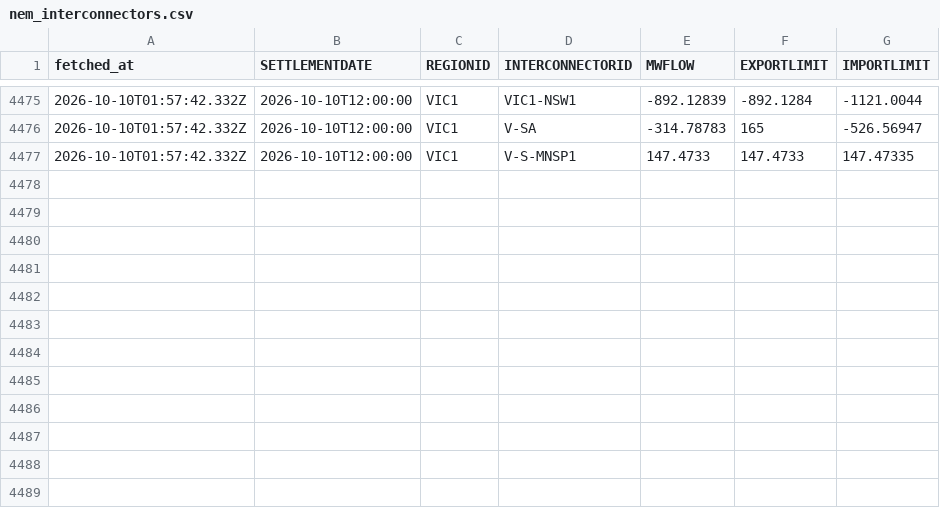
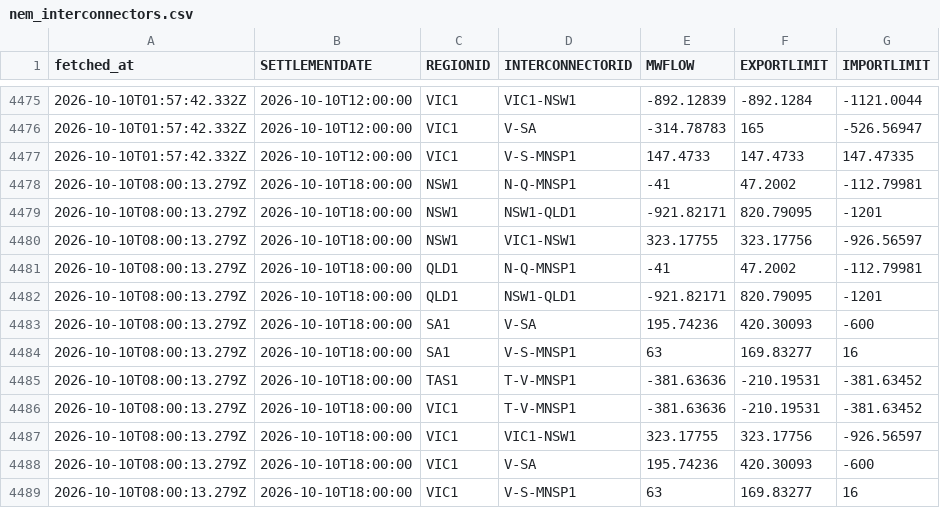
Before and after one commit to Tharindi-W/nem-live-state, a CSV file: data/nem_interconnectors.csv, drawn as a sheet; only a part is shown, gaps mark what is left out; the diff names each change by its address in the sheet, - before the commit and + after, or states it on an @@ line.

```diff
--- a/data/nem_interconnectors.csv
+++ b/data/nem_interconnectors.csv
+row 4478: 2026-10-10T08:00:13.279Z | 2026-10-10T18:00:00 | NSW1 | N-Q-MNSP1 | -41 | 47.2002 | -112.79981
+row 4479: 2026-10-10T08:00:13.279Z | 2026-10-10T18:00:00 | NSW1 | NSW1-QLD1 | -921.82171 | 820.79095 | -1201
+row 4480: 2026-10-10T08:00:13.279Z | 2026-10-10T18:00:00 | NSW1 | VIC1-NSW1 | 323.17755 | 323.17756 | -926.56597
+row 4481: 2026-10-10T08:00:13.279Z | 2026-10-10T18:00:00 | QLD1 | N-Q-MNSP1 | -41 | 47.2002 | -112.79981
+row 4482: 2026-10-10T08:00:13.279Z | 2026-10-10T18:00:00 | QLD1 | NSW1-QLD1 | -921.82171 | 820.79095 | -1201
+row 4483: 2026-10-10T08:00:13.279Z | 2026-10-10T18:00:00 | SA1 | V-SA | 195.74236 | 420.30093 | -600
+row 4484: 2026-10-10T08:00:13.279Z | 2026-10-10T18:00:00 | SA1 | V-S-MNSP1 | 63 | 169.83277 | 16
+row 4485: 2026-10-10T08:00:13.279Z | 2026-10-10T18:00:00 | TAS1 | T-V-MNSP1 | -381.63636 | -210.19531 | -381.63452
+row 4486: 2026-10-10T08:00:13.279Z | 2026-10-10T18:00:00 | VIC1 | T-V-MNSP1 | -381.63636 | -210.19531 | -381.63452
+row 4487: 2026-10-10T08:00:13.279Z | 2026-10-10T18:00:00 | VIC1 | VIC1-NSW1 | 323.17755 | 323.17756 | -926.56597
+row 4488: 2026-10-10T08:00:13.279Z | 2026-10-10T18:00:00 | VIC1 | V-SA | 195.74236 | 420.30093 | -600
+row 4489: 2026-10-10T08:00:13.279Z | 2026-10-10T18:00:00 | VIC1 | V-S-MNSP1 | 63 | 169.83277 | 16
```
Also changed, not shown: data/nem_dispatch.csv, 5 other files.
